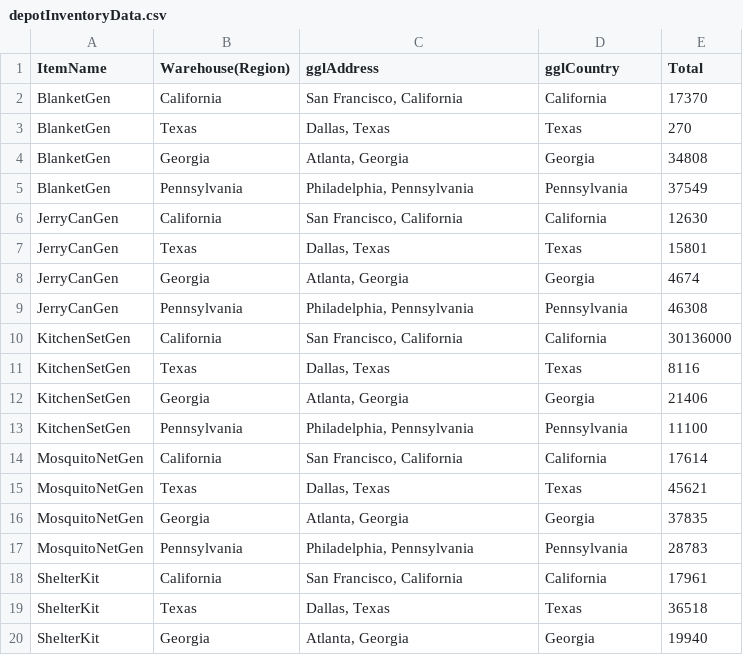
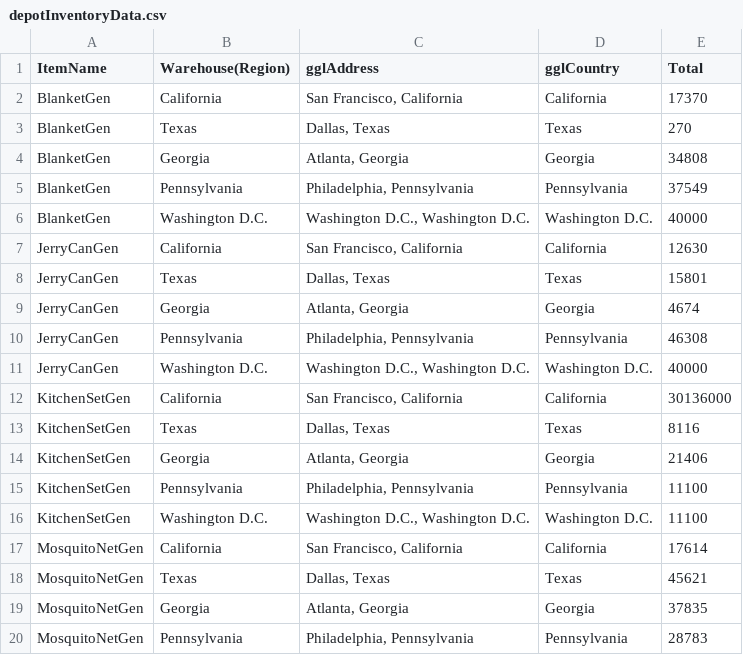
Before and after one commit to JamesMcGaa/strategic-response-analysis-mitctl-fema, a CSV file: inputData/inputData03_US/depotInventoryData.csv, drawn as a sheet; only a part is shown; the shorter side is filled out with more unchanged rows; the diff covers the shown part only; the diff names each change by its address in the sheet, - before the commit and + after, or states it on an @@ line.

Commit message:
AXR: Updated disaster scenarios and carrierdata, itemCarrierConversionRate added

```diff
--- a/inputData/inputData03_US/depotInventoryData.csv
+++ b/inputData/inputData03_US/depotInventoryData.csv
+row 6: BlanketGen | Washington D.C. | Washington D.C., Washington D.C. | Washington D.C. | 40000
+row 11: JerryCanGen | Washington D.C. | Washington D.C., Washington D.C. | Washington D.C. | 40000
+row 16: KitchenSetGen | Washington D.C. | Washington D.C., Washington D.C. | Washington D.C. | 11100
```
Also changed, not shown: 5 added rows elsewhere in this file, inputData/inputData03_US/DisasterLatLong.csv, inputData/inputData03_US/depotLatLong.csv, 29 other files.
